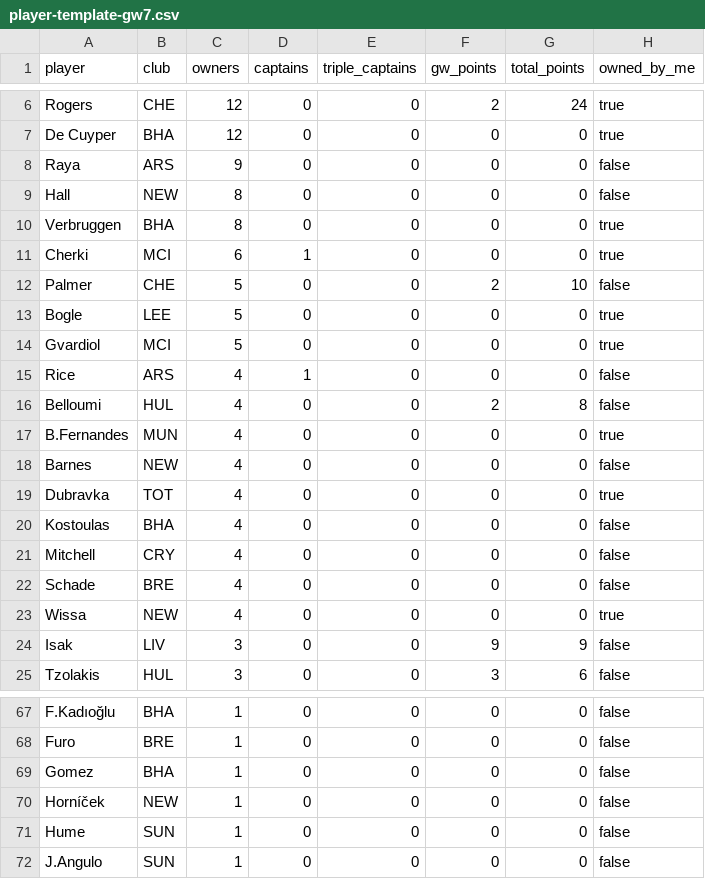
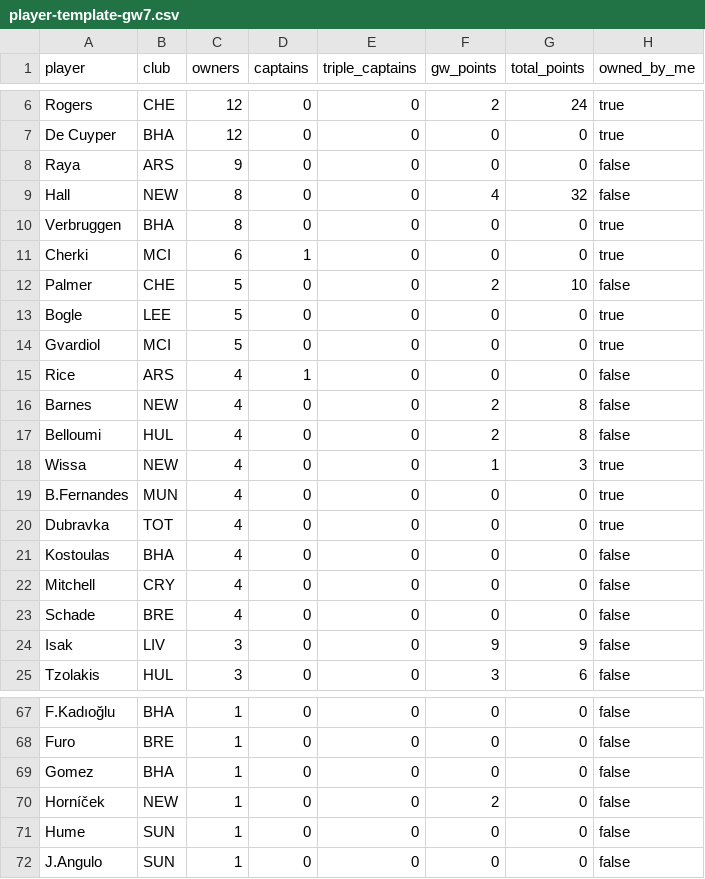
Before and after one commit to kanitnany-cloud/GPTxMe, a CSV file: mini-league/player-template-gw7.csv, drawn as a sheet; only a part is shown, gaps mark what is left out.

```diff
--- a/mini-league/player-template-gw7.csv
+++ b/mini-league/player-template-gw7.csv
@@ -8,3 +8,3 @@ De Cuyper,BHA,12,0,0,0,0,true
 Raya,ARS,9,0,0,0,0,false
-Hall,NEW,8,0,0,0,0,false
+Hall,NEW,8,0,0,4,32,false
 Verbruggen,BHA,8,0,0,0,0,true
@@ -15,5 +15,6 @@ Gvardiol,MCI,5,0,0,0,0,true
 Rice,ARS,4,1,0,0,0,false
+Barnes,NEW,4,0,0,2,8,false
 Belloumi,HUL,4,0,0,2,8,false
+Wissa,NEW,4,0,0,1,3,true
 B.Fernandes,MUN,4,0,0,0,0,true
-Barnes,NEW,4,0,0,0,0,false
 Dubravka,TOT,4,0,0,0,0,true
@@ -22,3 +23,2 @@ Mitchell,CRY,4,0,0,0,0,false
 Schade,BRE,4,0,0,0,0,false
-Wissa,NEW,4,0,0,0,0,true
 Isak,LIV,3,0,0,9,9,false
@@ -69,3 +69,3 @@ Furo,BRE,1,0,0,0,0,false
 Gomez,BHA,1,0,0,0,0,false
-Horníček,NEW,1,0,0,0,0,false
+Horníček,NEW,1,0,0,2,0,false
 Hume,SUN,1,0,0,0,0,false
```
Also changed, not shown: mini-league/team-summary-gw7.csv, 3 other files.
